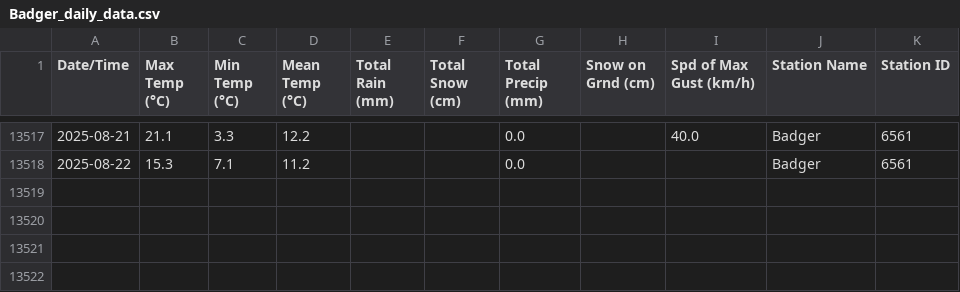
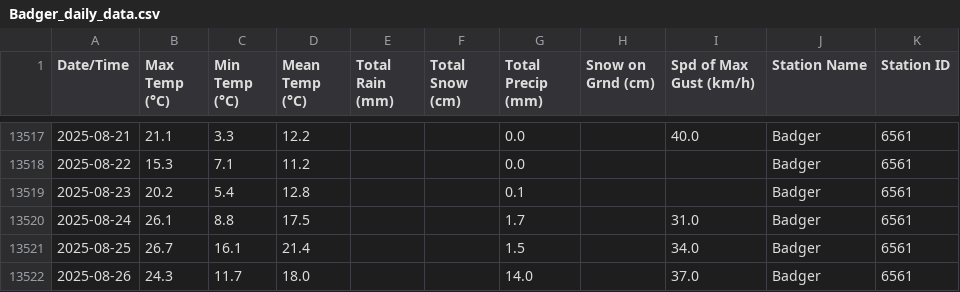
Before and after one commit to robertgwx/atl-climate-viewer, a CSV file: climate_data/NL/Badger_daily_data.csv, drawn as a sheet; only a part is shown, gaps mark what is left out; the diff names each change by its address in the sheet, - before the commit and + after, or states it on an @@ line.

```diff
--- a/climate_data/NL/Badger_daily_data.csv
+++ b/climate_data/NL/Badger_daily_data.csv
+row 13519: 2025-08-23 | 20.2 | 5.4 | 12.8 |  |  | 0.1 |  |  | Badger | 6561
+row 13520: 2025-08-24 | 26.1 | 8.8 | 17.5 |  |  | 1.7 |  | 31.0 | Badger | 6561
+row 13521: 2025-08-25 | 26.7 | 16.1 | 21.4 |  |  | 1.5 |  | 34.0 | Badger | 6561
+row 13522: 2025-08-26 | 24.3 | 11.7 | 18.0 |  |  | 14.0 |  | 37.0 | Badger | 6561
```
Also changed, not shown: climate_data/NL/Mary's Harbour_daily_data.csv, climate_data/NL/Millertown_daily_data.csv, 47 other files.
